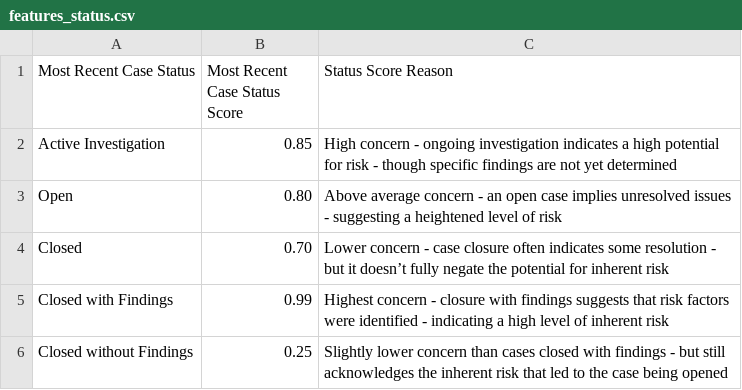
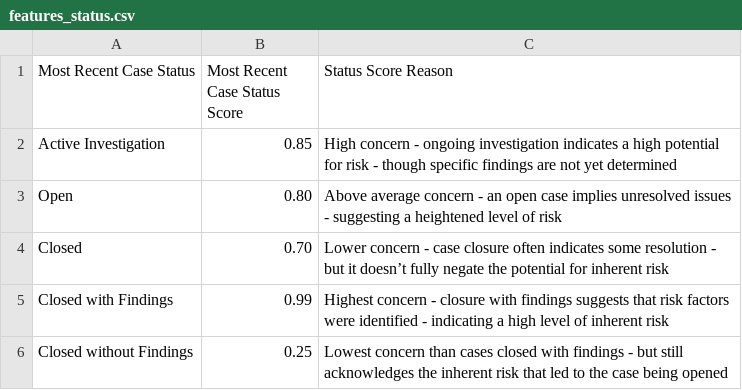
Before and after one commit to aurelius-in/test, a CSV file: code/risk/features_status.csv, drawn as a sheet.

Commit message:
Update features_status.csv

```diff
--- a/code/risk/features_status.csv
+++ b/code/risk/features_status.csv
@@ -5,2 +5,2 @@ Closed,0.70,Lower concern - case closure often indicates some resolution - but i
 Closed with Findings,0.99,Highest concern - closure with findings suggests that risk factors were identified - indicating a high level of inherent risk
-Closed without Findings,0.25,Slightly lower concern than cases closed with findings - but still acknowledges the inherent risk that led to the case being opened
+Closed without Findings,0.25,Lowest concern than cases closed with findings - but still acknowledges the inherent risk that led to the case being opened
```
